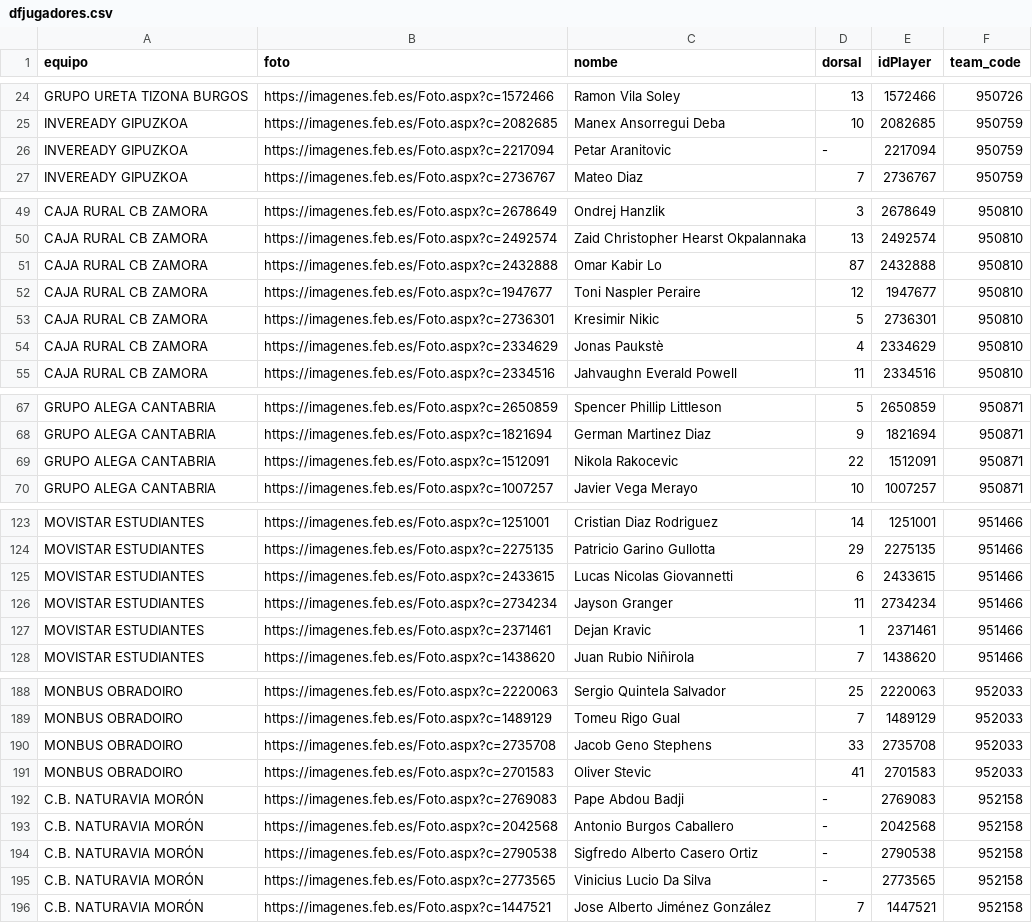
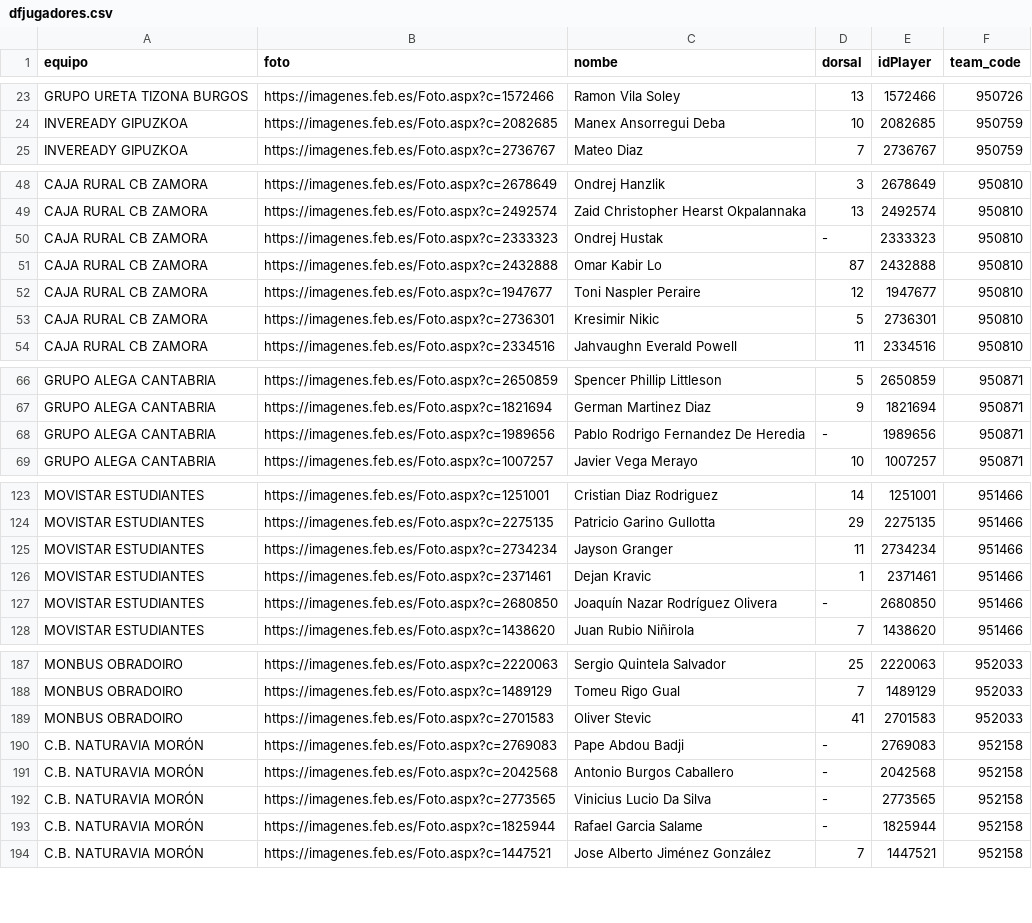
Before and after one commit to IvoVillanueva/FEB, a CSV file: dfjugadores.csv, drawn as a sheet; only a part is shown, gaps mark what is left out; removed rows and columns are numbered as before the commit, all else as after; the diff covers the shown part only; the diff names each change by its address in the sheet, - before the commit and + after, or states it on an @@ line.

```diff
--- a/dfjugadores.csv
+++ b/dfjugadores.csv
-row 26: INVEREADY GIPUZKOA | https://imagenes.feb.es/Foto.aspx?c=2217094 | Petar Aranitovic | - | 2217094 | 950759
+row 50: CAJA RURAL CB ZAMORA | https://imagenes.feb.es/Foto.aspx?c=2333323 | Ondrej Hustak | - | 2333323 | 950810
-row 54: CAJA RURAL CB ZAMORA | https://imagenes.feb.es/Foto.aspx?c=2334629 | Jonas Paukstè | 4 | 2334629 | 950810
-row 69: GRUPO ALEGA CANTABRIA | https://imagenes.feb.es/Foto.aspx?c=1512091 | Nikola Rakocevic | 22 | 1512091 | 950871
+row 68: GRUPO ALEGA CANTABRIA | https://imagenes.feb.es/Foto.aspx?c=1989656 | Pablo Rodrigo Fernandez De Heredia | - | 1989656 | 950871
-row 125: MOVISTAR ESTUDIANTES | https://imagenes.feb.es/Foto.aspx?c=2433615 | Lucas Nicolas Giovannetti | 6 | 2433615 | 951466
+row 127: MOVISTAR ESTUDIANTES | https://imagenes.feb.es/Foto.aspx?c=2680850 | Joaquín Nazar Rodríguez Olivera | - | 2680850 | 951466
-row 190: MONBUS OBRADOIRO | https://imagenes.feb.es/Foto.aspx?c=2735708 | Jacob Geno Stephens | 33 | 2735708 | 952033
-row 194: C.B. NATURAVIA MORÓN | https://imagenes.feb.es/Foto.aspx?c=2790538 | Sigfredo Alberto Casero Ortiz | - | 2790538 | 952158
+row 193: C.B. NATURAVIA MORÓN | https://imagenes.feb.es/Foto.aspx?c=1825944 | Rafael Garcia Salame | - | 1825944 | 952158
```
Also changed, not shown: 7 added rows and 7 removed rows elsewhere in this file.
